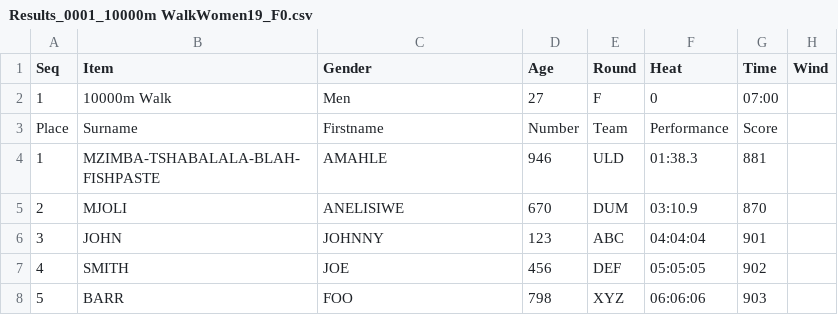
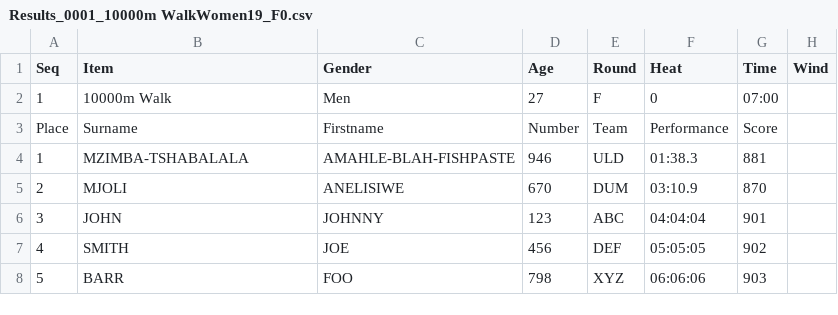
Before and after one commit to stretchinnovation/SCM, a CSV file: PICKUP/Results_0001_10000m WalkWomen19_F0.csv, drawn as a sheet.

Commit message:
Update Results_0001_10000m WalkWomen19_F0.csv

```diff
--- a/PICKUP/Results_0001_10000m WalkWomen19_F0.csv
+++ b/PICKUP/Results_0001_10000m WalkWomen19_F0.csv
@@ -3,3 +3,3 @@ Seq,Item,Gender,Age,Round,Heat,Time,Wind
 Place,Surname,Firstname,Number,Team,Performance,Score,
-1,MZIMBA-TSHABALALA-BLAH-FISHPASTE,AMAHLE,946,ULD,01:38.3,881,
+1,MZIMBA-TSHABALALA,AMAHLE-BLAH-FISHPASTE,946,ULD,01:38.3,881,
 2,MJOLI,ANELISIWE,670,DUM,03:10.9,870,
```
